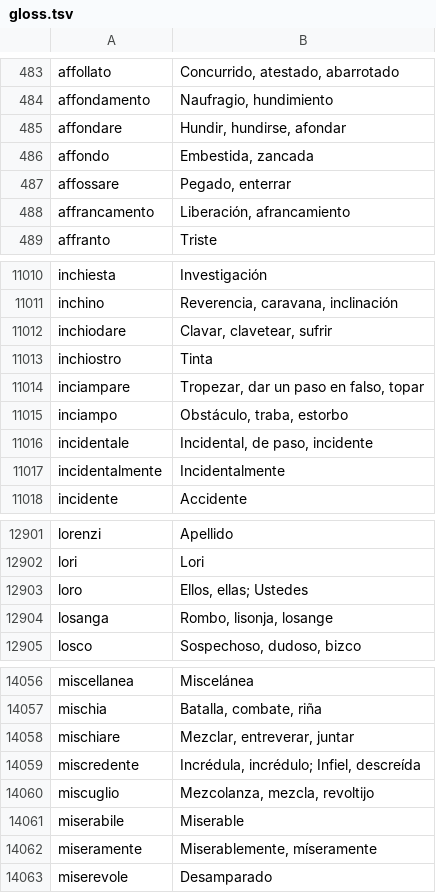
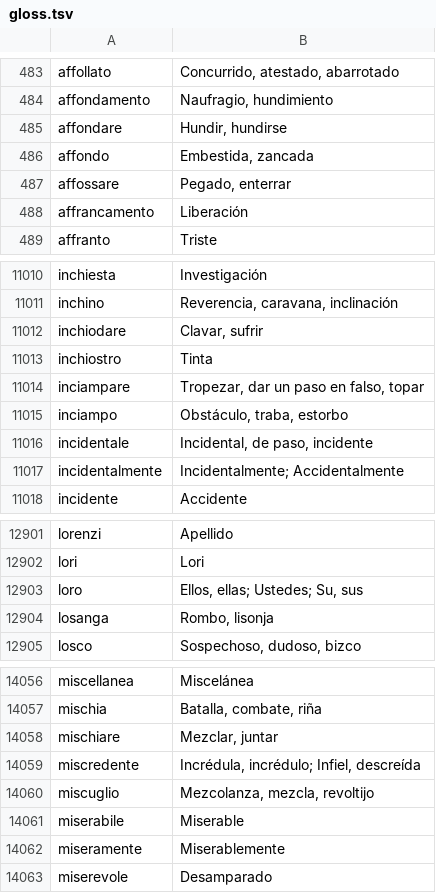
Before and after one commit to NEETROF/cymbra, a TSV file: scripts/lingua-data/tables/it-es/gloss.tsv, drawn as a sheet; only a part is shown, gaps mark what is left out; the diff covers the shown part only.

```diff
--- a/scripts/lingua-data/tables/it-es/gloss.tsv
+++ b/scripts/lingua-data/tables/it-es/gloss.tsv
@@ -484,6 +484,6 @@ affollato	Concurrido, atestado, abarrotado
 affondamento	Naufragio, hundimiento
-affondare	Hundir, hundirse, afondar
+affondare	Hundir, hundirse
 affondo	Embestida, zancada
 affossare	Pegado, enterrar
-affrancamento	Liberación, afrancamiento
+affrancamento	Liberación
 affranto	Triste
@@ -11011,3 +11011,3 @@ inchiesta	Investigación
 inchino	Reverencia, caravana, inclinación
-inchiodare	Clavar, clavetear, sufrir
+inchiodare	Clavar, sufrir
 inchiostro	Tinta
@@ -11016,3 +11016,3 @@ inciampo	Obstáculo, traba, estorbo
 incidentale	Incidental, de paso, incidente
-incidentalmente	Incidentalmente
+incidentalmente	Incidentalmente; Accidentalmente
 incidente	Accidente
@@ -12902,4 +12902,4 @@ lorenzi	Apellido
 lori	Lori
-loro	Ellos, ellas; Ustedes
-losanga	Rombo, lisonja, losange
+loro	Ellos, ellas; Ustedes; Su, sus
+losanga	Rombo, lisonja
 losco	Sospechoso, dudoso, bizco
@@ -14057,3 +14057,3 @@ miscellanea	Miscelánea
 mischia	Batalla, combate, riña
-mischiare	Mezclar, entreverar, juntar
+mischiare	Mezclar, juntar
 miscredente	Incrédula, incrédulo; Infiel, descreída
@@ -14061,3 +14061,3 @@ miscuglio	Mezcolanza, mezcla, revoltijo
 miserabile	Miserable
-miseramente	Miserablemente, míseramente
+miseramente	Miserablemente
 miserevole	Desamparado
```
Also changed, not shown: 183 edited cells elsewhere in this file, scripts/lingua-data/tables/it-es/senses.tsv, 4 other files.
